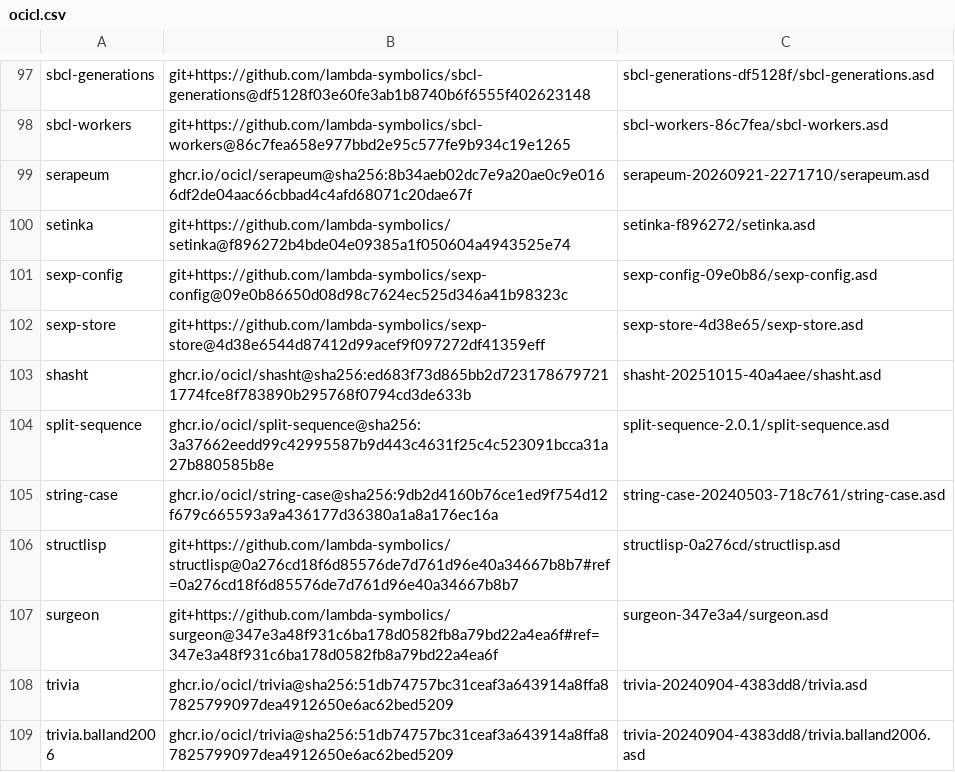
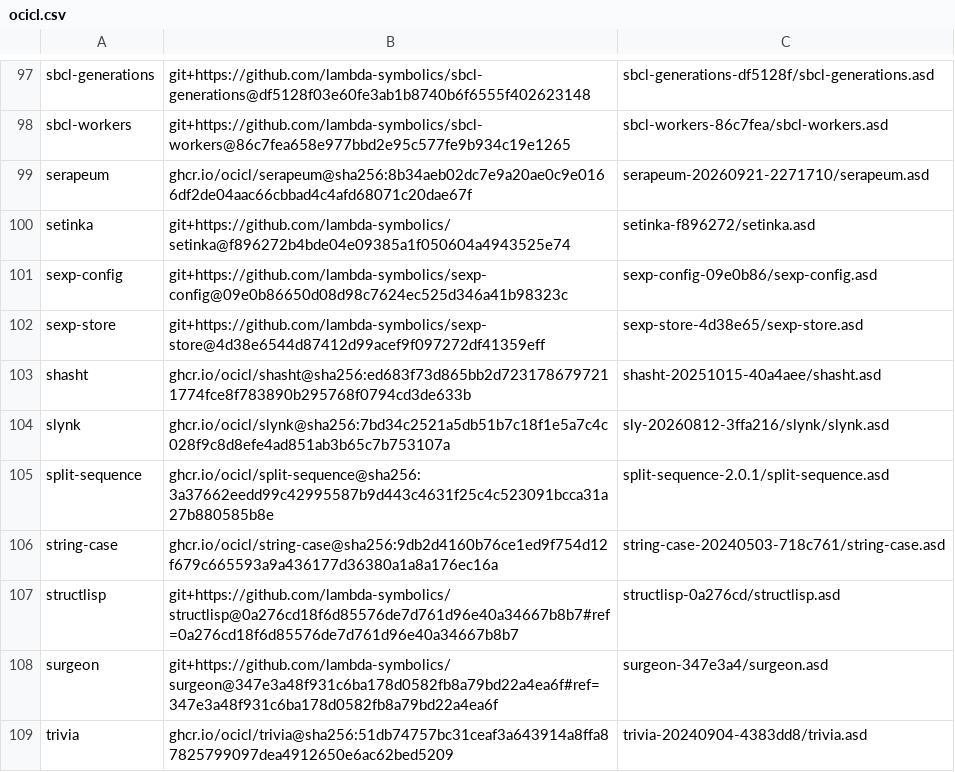
Before and after one commit to echawk/cl-agent, a CSV file: ocicl.csv, drawn as a sheet; only a part is shown, gaps mark what is left out; the shorter side is filled out with more unchanged rows.

```diff
--- a/ocicl.csv
+++ b/ocicl.csv
@@ -103,2 +103,3 @@ sexp-store, git+https://github.com/lambda-symbolics/sexp-store@4d38e6544d87412d9
 shasht, ghcr.io/ocicl/shasht@sha256:ed683f73d865bb2d7231786797211774fce8f783890b295768f0794cd3de633b, shasht-20251015-40a4aee/shasht.asd
+slynk, ghcr.io/ocicl/slynk@sha256:7bd34c2521a5db51b7c18f1e5a7c4c028f9c8d8efe4ad851ab3b65c7b753107a, sly-20260812-3ffa216/slynk/slynk.asd
 split-sequence, ghcr.io/ocicl/split-sequence@sha256:3a37662eedd99c42995587b9d443c4631f25c4c523091bcca31a27b880585b8e, split-sequence-2.0.1/split-sequence.asd
```
Also changed, not shown: 9 other files.
